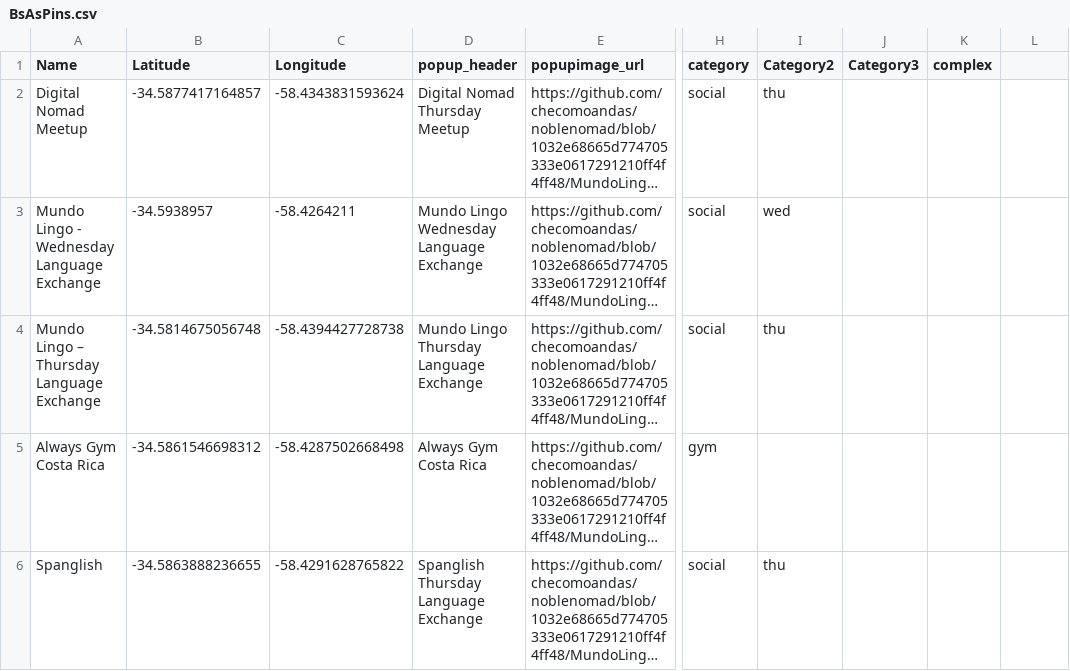
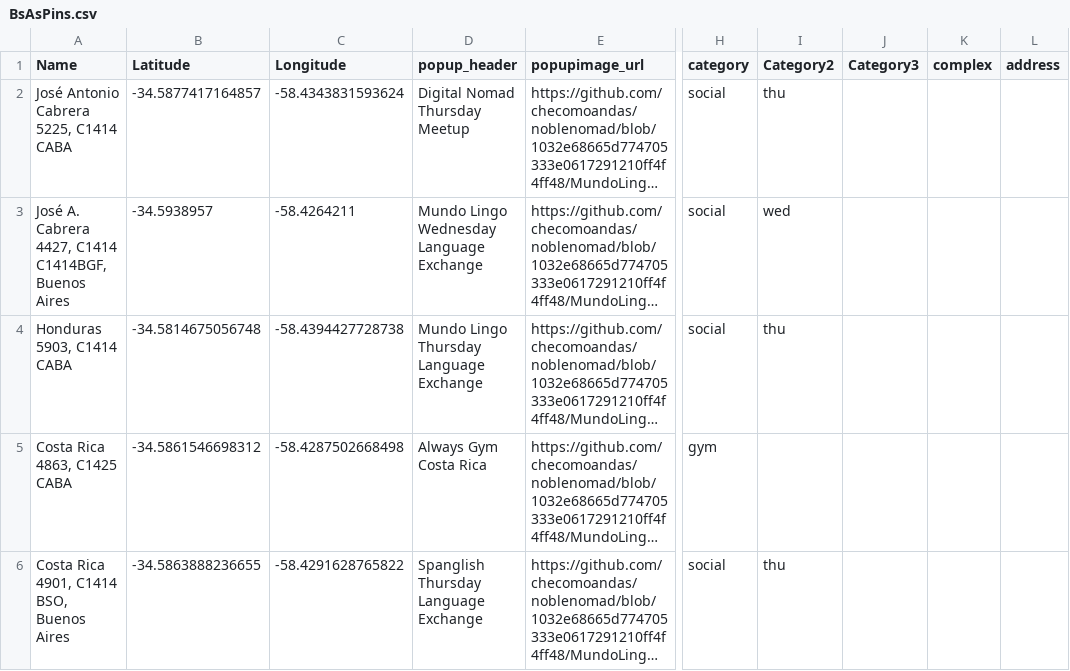
Before and after one commit to checomoandas/noblenomad, a CSV file: BsAsPins.csv, drawn as a sheet; only a part is shown, gaps mark what is left out; long unchanged cells end in …; the diff names each change by its address in the sheet, - before the commit and + after, or states it on an @@ line.

Commit message:
Add files via upload

```diff
--- a/BsAsPins.csv
+++ b/BsAsPins.csv
-L1: (empty)
+L1: address
-A2 (Name): Digital Nomad Meetup
+A2 (Name): José Antonio Cabrera 5225, C1414 CABA
-A3 (Name): Mundo Lingo - Wednesday Language Exchange
+A3 (Name): José A. Cabrera 4427, C1414 C1414BGF, Buenos Aires
-A4 (Name): Mundo Lingo – Thursday Language Exchange
+A4 (Name): Honduras 5903, C1414 CABA
-A5 (Name): Always Gym Costa Rica
+A5 (Name): Costa Rica 4863, C1425 CABA
-A6 (Name): Spanglish
+A6 (Name): Costa Rica 4901, C1414 BSO, Buenos Aires
```
